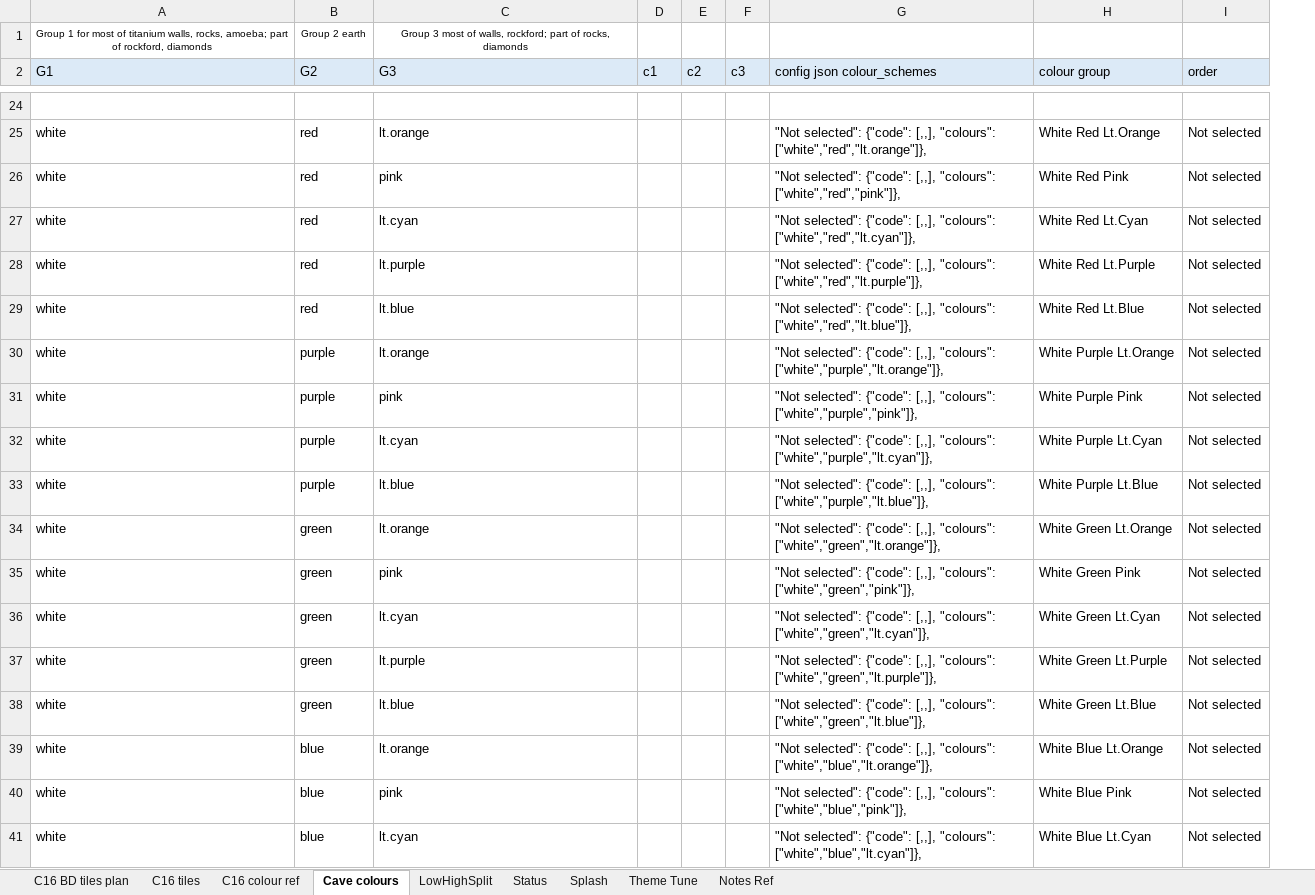
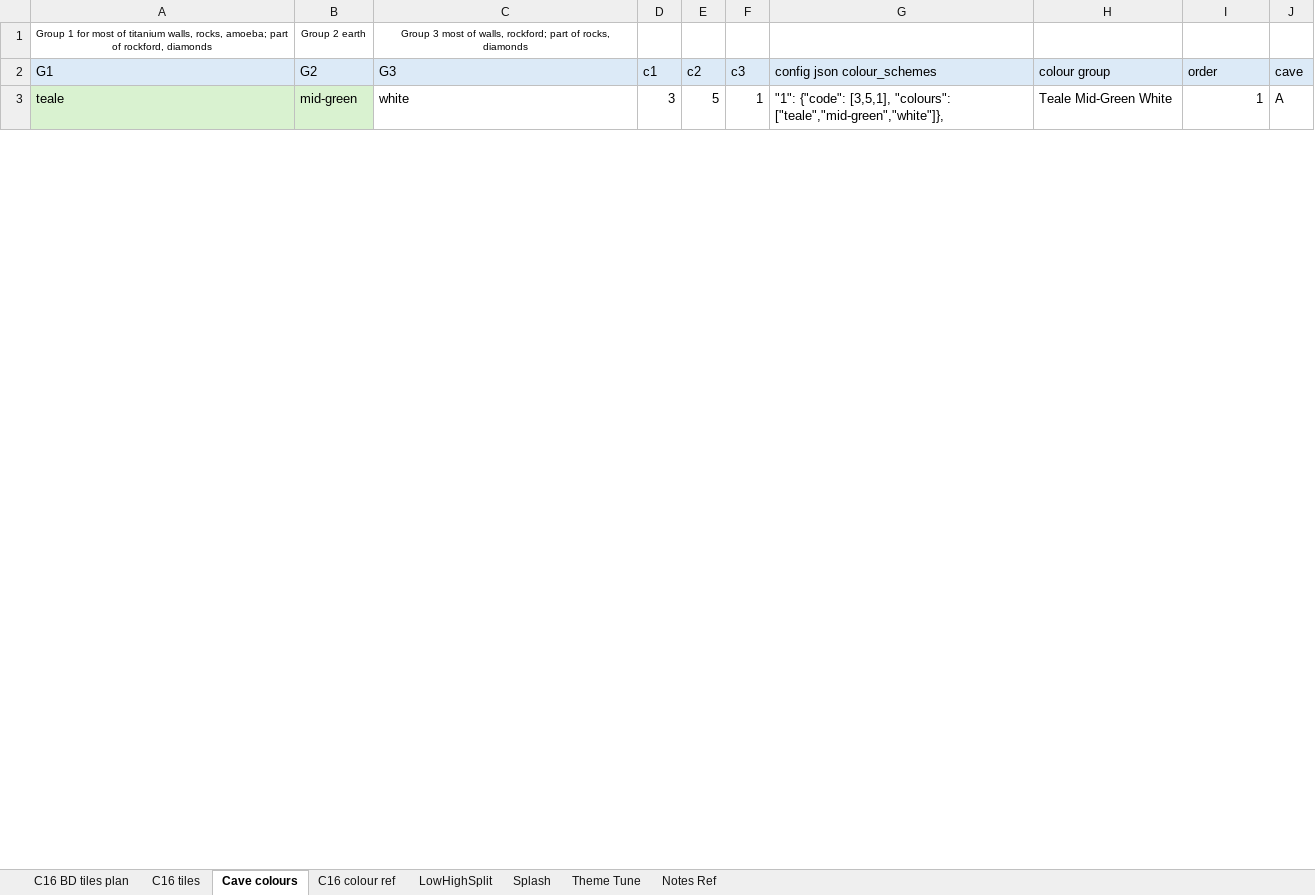
Before and after one commit to raspberrypioneer/C16BoulderDash, an Excel workbook: utilities/sprites and sounds.xlsx, sheet Cave colours, drawn as a sheet; only a part is shown, gaps mark what is left out; values as stored, in another font and other column widths than the file's, no borders; conditional formats not drawn; removed rows and columns are numbered as before the commit, all else as after; the diff covers the shown part only; the diff names each change by its address in the sheet, - before the commit and + after, or states it on an @@ line.

```diff
--- a/utilities/sprites and sounds.xlsx (sheet Cave colours)
+++ b/utilities/sprites and sounds.xlsx (sheet Cave colours)
-sheet tab: Status
@@ sheet tab order changed: C16 BD tiles plan | C16 tiles | Cave colours | C16 colour ref | LowHighSplit | Splash | Theme Tune | Notes Ref @@
+column J (cave), row 3: A
-row 3: (empty)
+row 3: teale | mid-green | white | 3 | 5 | 1 | "1": {"code": [3,5,1], "colours": ["teale","mid-green","white"]}, | Teale Mid-Green White | 1 | A
-A3:B3 fill: none
+A3:B3 fill: #D9F2D0
-row 25: white | red | lt.orange |  |  |  | "Not selected": {"code": [,,], "colours": ["white","red","lt.orange"]}, | White Red Lt.Orange | Not selected
-row 26: white | red | pink |  |  |  | "Not selected": {"code": [,,], "colours": ["white","red","pink"]}, | White Red Pink | Not selected
-row 27: white | red | lt.cyan |  |  |  | "Not selected": {"code": [,,], "colours": ["white","red","lt.cyan"]}, | White Red Lt.Cyan | Not selected
-row 28: white | red | lt.purple |  |  |  | "Not selected": {"code": [,,], "colours": ["white","red","lt.purple"]}, | White Red Lt.Purple | Not selected
-row 29: white | red | lt.blue |  |  |  | "Not selected": {"code": [,,], "colours": ["white","red","lt.blue"]}, | White Red Lt.Blue | Not selected
-row 30: white | purple | lt.orange |  |  |  | "Not selected": {"code": [,,], "colours": ["white","purple","lt.orange"]}, | White Purple Lt.Orange | Not selected
-row 31: white | purple | pink |  |  |  | "Not selected": {"code": [,,], "colours": ["white","purple","pink"]}, | White Purple Pink | Not selected
-row 32: white | purple | lt.cyan |  |  |  | "Not selected": {"code": [,,], "colours": ["white","purple","lt.cyan"]}, | White Purple Lt.Cyan | Not selected
-row 33: white | purple | lt.blue |  |  |  | "Not selected": {"code": [,,], "colours": ["white","purple","lt.blue"]}, | White Purple Lt.Blue | Not selected
-row 34: white | green | lt.orange |  |  |  | "Not selected": {"code": [,,], "colours": ["white","green","lt.orange"]}, | White Green Lt.Orange | Not selected
-row 35: white | green | pink |  |  |  | "Not selected": {"code": [,,], "colours": ["white","green","pink"]}, | White Green Pink | Not selected
-row 36: white | green | lt.cyan |  |  |  | "Not selected": {"code": [,,], "colours": ["white","green","lt.cyan"]}, | White Green Lt.Cyan | Not selected
-row 37: white | green | lt.purple |  |  |  | "Not selected": {"code": [,,], "colours": ["white","green","lt.purple"]}, | White Green Lt.Purple | Not selected
-row 38: white | green | lt.blue |  |  |  | "Not selected": {"code": [,,], "colours": ["white","green","lt.blue"]}, | White Green Lt.Blue | Not selected
-row 39: white | blue | lt.orange |  |  |  | "Not selected": {"code": [,,], "colours": ["white","blue","lt.orange"]}, | White Blue Lt.Orange | Not selected
-row 40: white | blue | pink |  |  |  | "Not selected": {"code": [,,], "colours": ["white","blue","pink"]}, | White Blue Pink | Not selected
-row 41: white | blue | lt.cyan |  |  |  | "Not selected": {"code": [,,], "colours": ["white","blue","lt.cyan"]}, | White Blue Lt.Cyan | Not selected
```
Also changed, not shown: 20 added rows and 63 removed rows elsewhere in this sheet, sheet C16 tiles, sheet Theme Tune, sheet Notes Ref, sheet C16 colour ref, sheet C16 BD tiles plan, formulas that keep their value, 6 other files.
